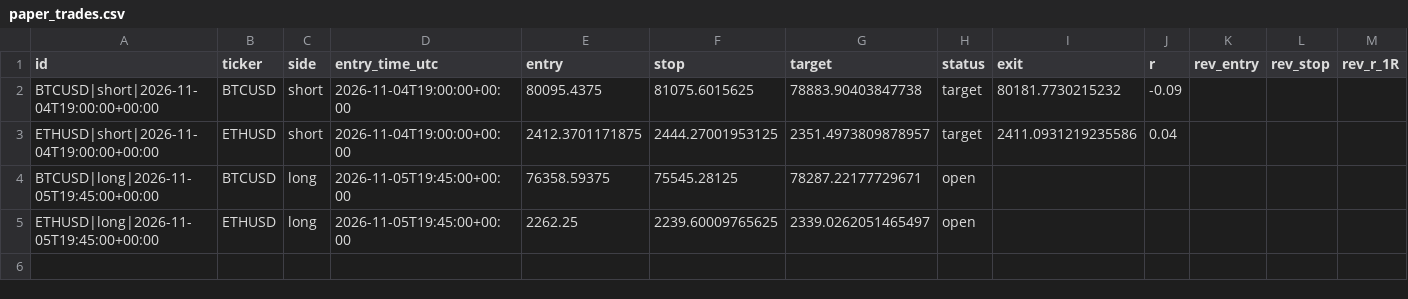
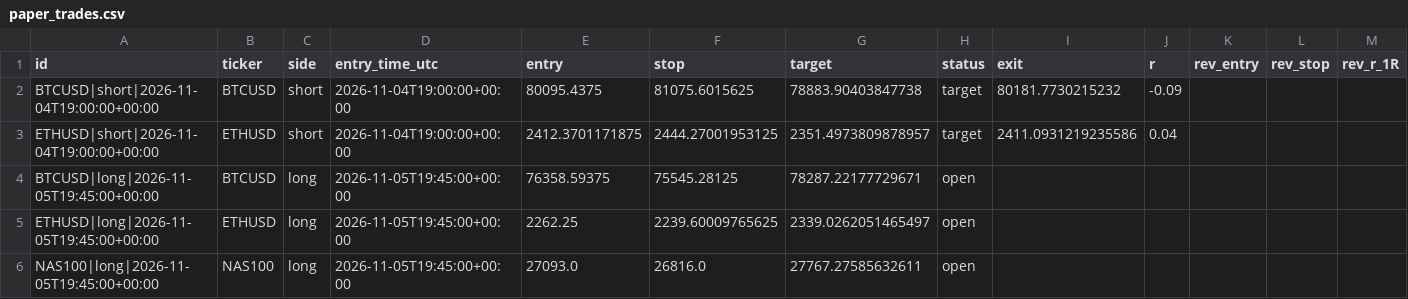
Before and after one commit to pkgfinance2022/rsi-scanner, a CSV file: paper_trades.csv, drawn as a sheet; only a part is shown; rows hold the shown columns only; the diff names each change by its address in the sheet, - before the commit and + after, or states it on an @@ line.

```diff
--- a/paper_trades.csv
+++ b/paper_trades.csv
+row 6: NAS100|long|2026-11-05T19:45:00+00:00 | NAS100 | long | 2026-11-05T19:45:00+00:00 | 27093.0 | 26816.0 | 27767.27585632611 | open
```
Also changed, not shown: 1 other file.
